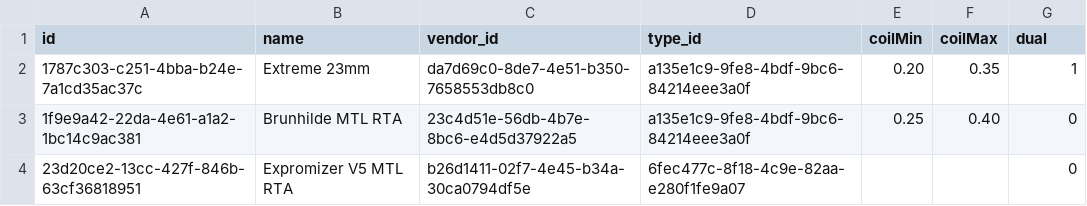
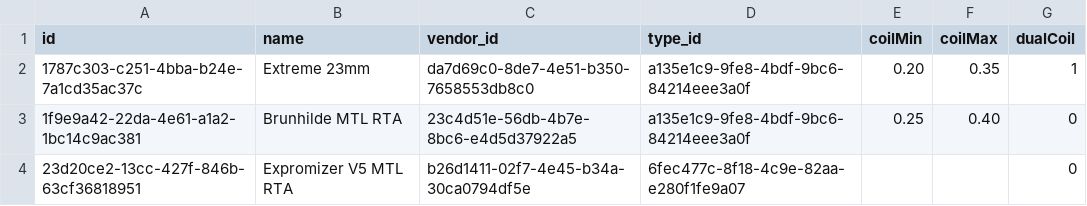
Before and after one commit to marek-hanzal/puff-smith, a CSV file: _backup/puff_smith_z_atomizer.csv, drawn as a sheet; only a part is shown.

```diff
--- a/_backup/puff_smith_z_atomizer.csv
+++ b/_backup/puff_smith_z_atomizer.csv
@@ -1,2 +1,2 @@
-id,name,vendor_id,type_id,coilMin,coilMax,dual
+id,name,vendor_id,type_id,coilMin,coilMax,dualCoil
 1787c303-c251-4bba-b24e-7a1cd35ac37c,Extreme 23mm,da7d69c0-8de7-4e51-b350-7658553db8c0,a135e1c9-9fe8-4bdf-9bc6-84214eee3a0f,0.20,0.35,1
```
Also changed, not shown: 21 other files.
